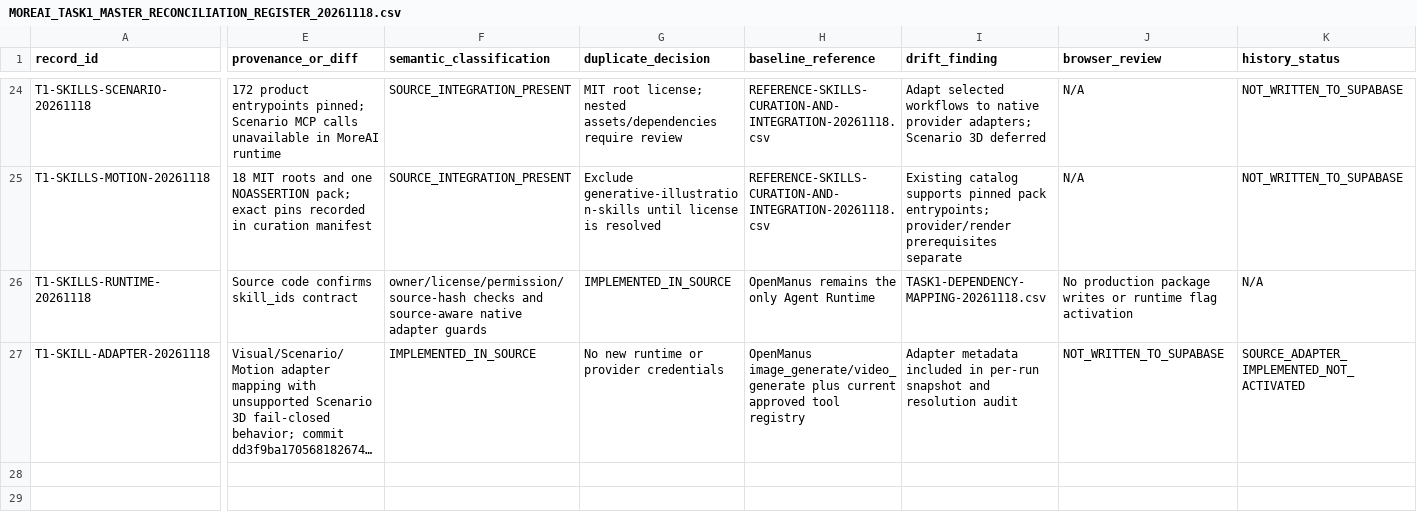
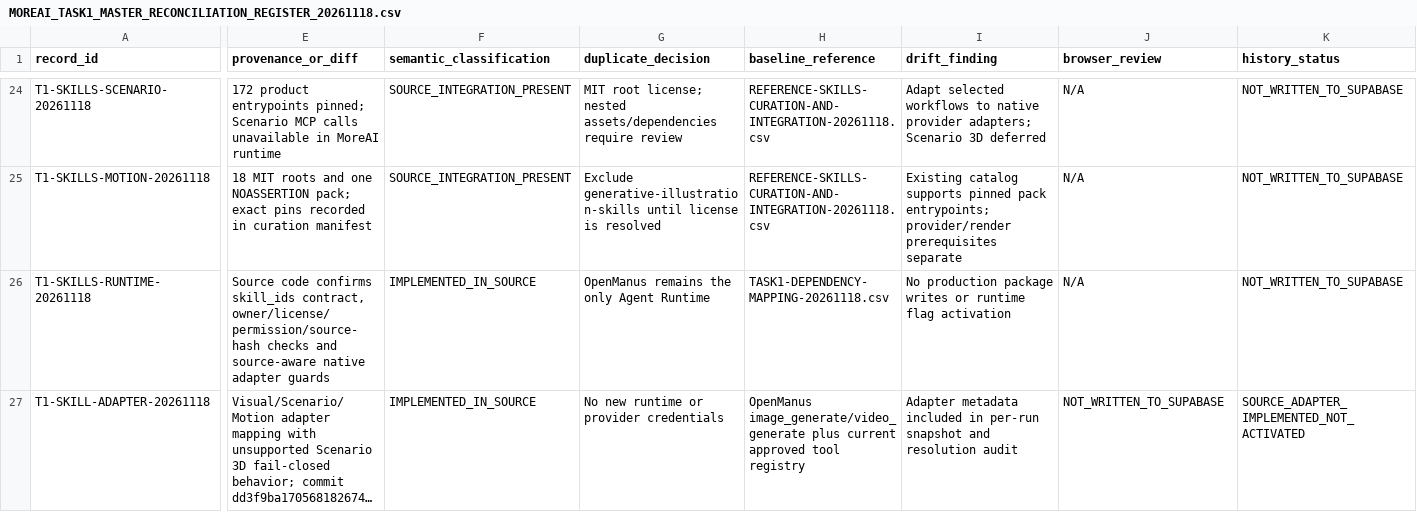
Before and after one commit to fadliansyah36/More-AI-Portal-Indihome, a CSV file: docs/implementation/MOREAI_TASK1_MASTER_RECONCILIATION_REGISTER_20261118.csv, drawn as a sheet; only a part is shown, gaps mark what is left out; long unchanged cells end in …; the diff covers the shown part only; the diff names each change by its address in the sheet, - before the commit and + after, or states it on an @@ line.

Commit message:
docs(task1): normalize source adapter register csv quoting

```diff
--- a/docs/implementation/MOREAI_TASK1_MASTER_RECONCILIATION_REGISTER_20261118.csv
+++ b/docs/implementation/MOREAI_TASK1_MASTER_RECONCILIATION_REGISTER_20261118.csv
-E26 (provenance_or_diff): …confirms skill_ids contract
+E26 (provenance_or_diff): …confirms skill_ids contract, owner/license/permission/source-hash checks and source-aware native adapter guards
-F26 (semantic_classification): owner/license/permission/source-hash checks and source-aware native adapter guards
+F26 (semantic_classification): IMPLEMENTED_IN_SOURCE
-G26 (duplicate_decision): IMPLEMENTED_IN_SOURCE
+G26 (duplicate_decision): OpenManus remains the only Agent Runtime
-H26 (baseline_reference): OpenManus remains the only Agent Runtime
+H26 (baseline_reference): TASK1-DEPENDENCY-MAPPING-20261118.csv
-I26 (drift_finding): TASK1-DEPENDENCY-MAPPING-20261118.csv
+I26 (drift_finding): No production package writes or runtime flag activation
-J26 (browser_review): No production package writes or runtime flag activation
+J26 (browser_review): N/A
-K26 (history_status): N/A
+K26 (history_status): NOT_WRITTEN_TO_SUPABASE
```
Also changed, not shown: 4 edited cells elsewhere in this file.
